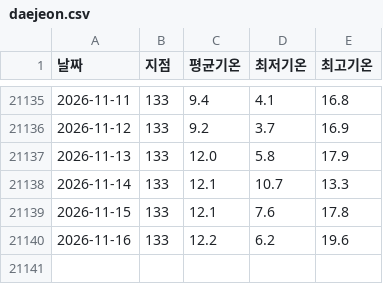
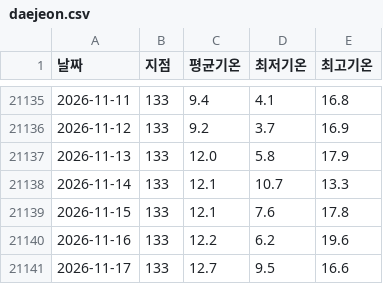
Before and after one commit to thinko24/daejeon_temp, a CSV file: data/daejeon.csv, drawn as a sheet; only a part is shown, gaps mark what is left out; the diff names each change by its address in the sheet, - before the commit and + after, or states it on an @@ line.

```diff
--- a/data/daejeon.csv
+++ b/data/daejeon.csv
+row 21141: 2026-11-17 | 133 | 12.7 | 9.5 | 16.6
```
